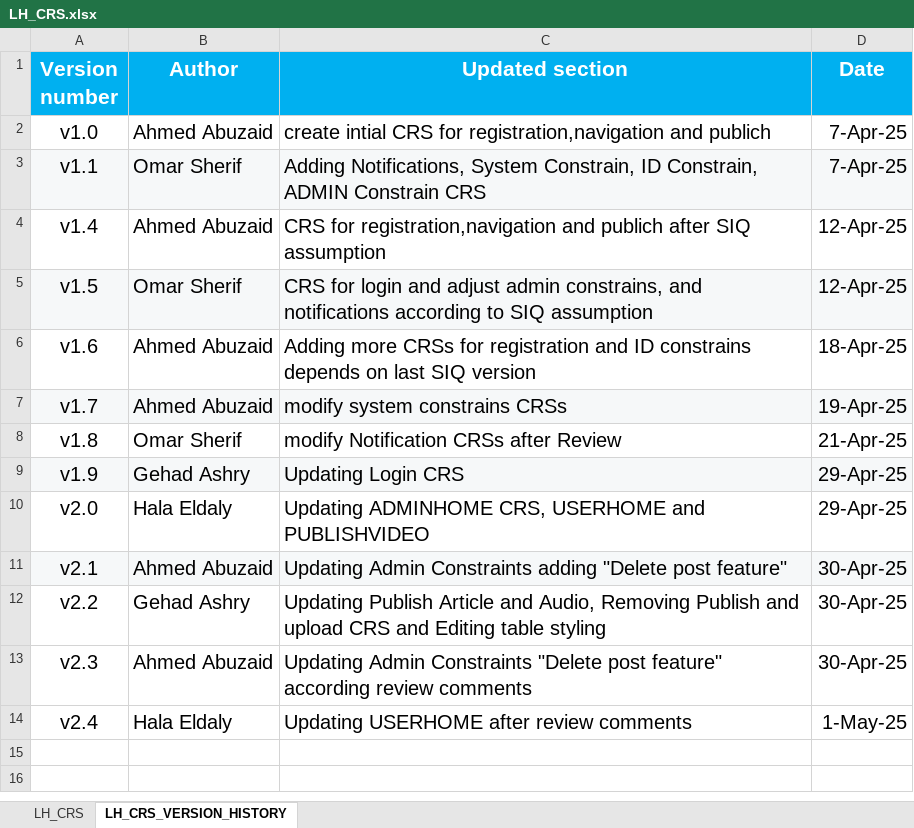
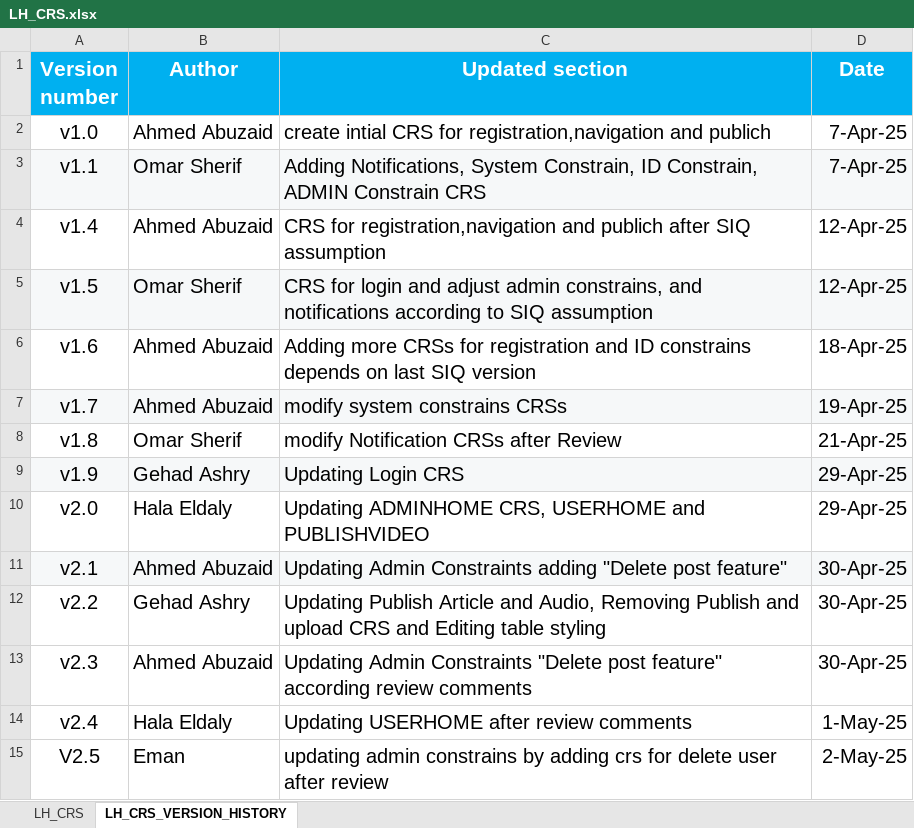
Before and after one commit to EmanAbusalim/Group-3-Learning-hub, an Excel workbook: LH_REQUIREMENTS/LH_CRS.xlsx, sheet LH_CRS_VERSION_HISTORY, drawn as a sheet; values as stored, in another font and other column widths than the file's, no borders; the diff names each change by its address in the sheet, - before the commit and + after, or states it on an @@ line.

Commit message:
V2.5 updating the crs of delete user page after review

```diff
--- a/LH_REQUIREMENTS/LH_CRS.xlsx (sheet LH_CRS_VERSION_HISTORY)
+++ b/LH_REQUIREMENTS/LH_CRS.xlsx (sheet LH_CRS_VERSION_HISTORY)
+row 15: V2.5 | Eman | updating admin constrains by adding crs for delete user after review | 2-May-25
```
Also changed, not shown: sheet LH_CRS.
